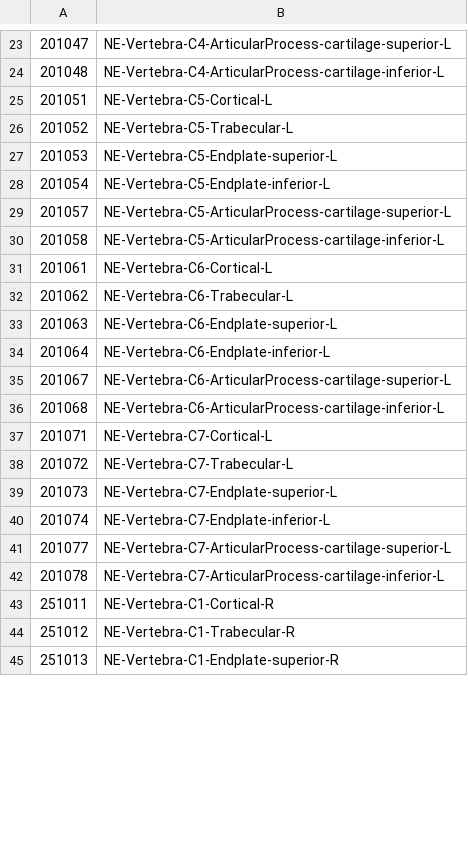
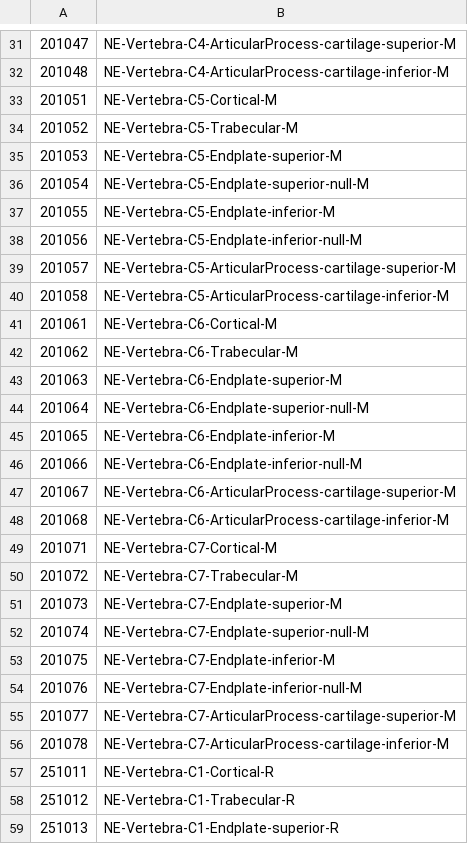
Before and after one commit to jobindjohn/vivaplus_v0.2, a CSV file: assets/part-numbering/200000-neck/201000-neck-vertebra-PID-PIDName.csv, drawn as a sheet; only a part is shown, gaps mark what is left out; the diff covers the shown part only.

Commit message:
Add(model): New Include for neck, update PID vertebrae

```diff
--- a/assets/part-numbering/200000-neck/201000-neck-vertebra-PID-PIDName.csv
+++ b/assets/part-numbering/200000-neck/201000-neck-vertebra-PID-PIDName.csv
@@ -23,21 +31,27 @@
-201047,NE-Vertebra-C4-ArticularProcess-cartilage-superior-L
-201048,NE-Vertebra-C4-ArticularProcess-cartilage-inferior-L
-201051,NE-Vertebra-C5-Cortical-L
-201052,NE-Vertebra-C5-Trabecular-L
-201053,NE-Vertebra-C5-Endplate-superior-L
-201054,NE-Vertebra-C5-Endplate-inferior-L
-201057,NE-Vertebra-C5-ArticularProcess-cartilage-superior-L
-201058,NE-Vertebra-C5-ArticularProcess-cartilage-inferior-L
-201061,NE-Vertebra-C6-Cortical-L
-201062,NE-Vertebra-C6-Trabecular-L
-201063,NE-Vertebra-C6-Endplate-superior-L
-201064,NE-Vertebra-C6-Endplate-inferior-L
-201067,NE-Vertebra-C6-ArticularProcess-cartilage-superior-L
-201068,NE-Vertebra-C6-ArticularProcess-cartilage-inferior-L
-201071,NE-Vertebra-C7-Cortical-L
-201072,NE-Vertebra-C7-Trabecular-L
-201073,NE-Vertebra-C7-Endplate-superior-L
-201074,NE-Vertebra-C7-Endplate-inferior-L
-201077,NE-Vertebra-C7-ArticularProcess-cartilage-superior-L
-201078,NE-Vertebra-C7-ArticularProcess-cartilage-inferior-L
+201047,NE-Vertebra-C4-ArticularProcess-cartilage-superior-M
+201048,NE-Vertebra-C4-ArticularProcess-cartilage-inferior-M
+201051,NE-Vertebra-C5-Cortical-M
+201052,NE-Vertebra-C5-Trabecular-M
+201053,NE-Vertebra-C5-Endplate-superior-M
+201054,NE-Vertebra-C5-Endplate-superior-null-M
+201055,NE-Vertebra-C5-Endplate-inferior-M
+201056,NE-Vertebra-C5-Endplate-inferior-null-M
+201057,NE-Vertebra-C5-ArticularProcess-cartilage-superior-M
+201058,NE-Vertebra-C5-ArticularProcess-cartilage-inferior-M
+201061,NE-Vertebra-C6-Cortical-M
+201062,NE-Vertebra-C6-Trabecular-M
+201063,NE-Vertebra-C6-Endplate-superior-M
+201064,NE-Vertebra-C6-Endplate-superior-null-M
+201065,NE-Vertebra-C6-Endplate-inferior-M
+201066,NE-Vertebra-C6-Endplate-inferior-null-M
+201067,NE-Vertebra-C6-ArticularProcess-cartilage-superior-M
+201068,NE-Vertebra-C6-ArticularProcess-cartilage-inferior-M
+201071,NE-Vertebra-C7-Cortical-M
+201072,NE-Vertebra-C7-Trabecular-M
+201073,NE-Vertebra-C7-Endplate-superior-M
+201074,NE-Vertebra-C7-Endplate-superior-null-M
+201075,NE-Vertebra-C7-Endplate-inferior-M
+201076,NE-Vertebra-C7-Endplate-inferior-null-M
+201077,NE-Vertebra-C7-ArticularProcess-cartilage-superior-M
+201078,NE-Vertebra-C7-ArticularProcess-cartilage-inferior-M
 251011,NE-Vertebra-C1-Cortical-R
```
Also changed, not shown: 22 added rows and 29 edited cells elsewhere in this file, assets/part-numbering/200000-neck/201000-neck-vertebra.csv, assets/part-numbering/400000-thorax/401000-Thorax-Spine-Vertebra.csv, 4 other files.
